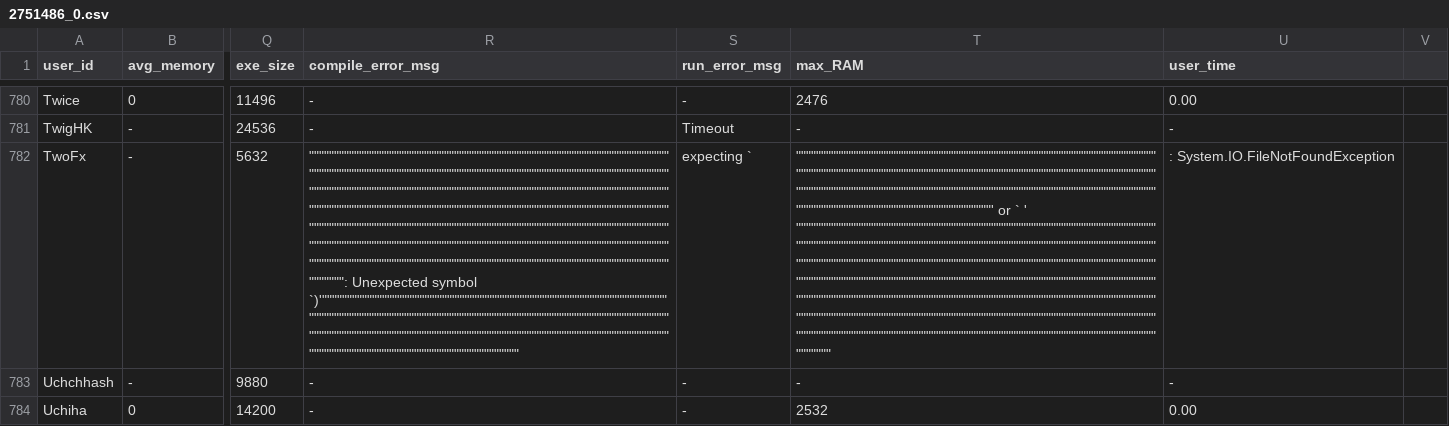
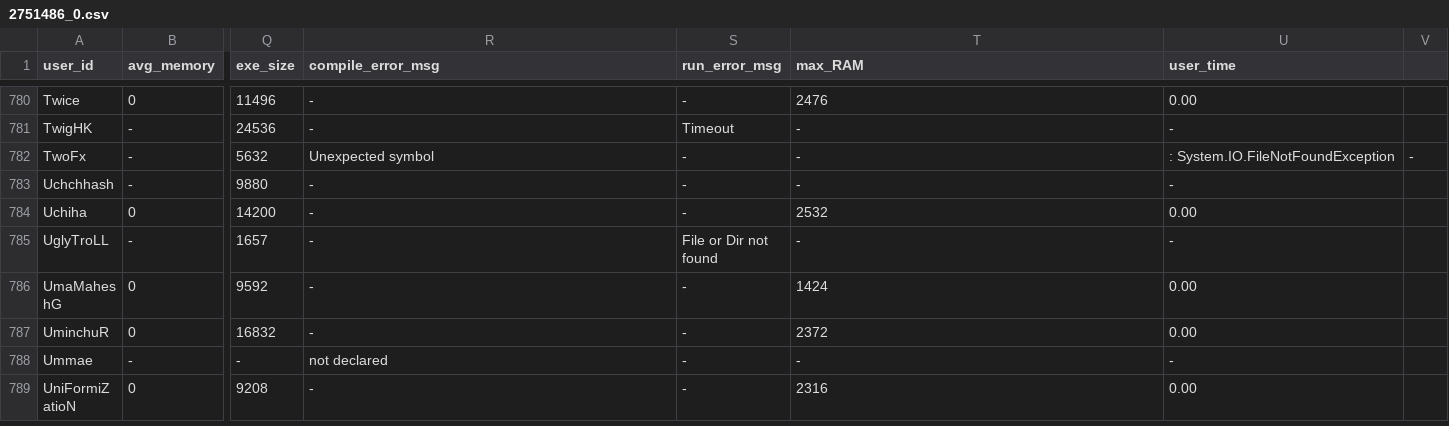
Before and after one commit to emmawestman/GCJ-backup, a CSV file: 2751486_0.csv, drawn as a sheet; only a part is shown, gaps mark what is left out; the shorter side is filled out with more unchanged rows; the diff names each change by its address in the sheet, - before the commit and + after, or states it on an @@ line.

```diff
--- a/2751486_0.csv
+++ b/2751486_0.csv
-R782 (compile_error_msg): """"""""""""""""""""""""""""""""""""""""""""""""""""""""""""""""""""""""""""""""""""""""""""""""""""""""""""""""""""""""""""""""""""""""""""""""""""""""""""""""""""""""""""""""""""""""""""""""""""""""""""""""""""""""""""""""""""""""""""""""""""""""""""""""""""""""""""""""""""""""""""""""""""""""""""""""""""""""""""""""""""""""""""""""""""""""""""""""""""""""""""""""""""""""""""""""""""""""""""""""""""""""""""""""""""""""""""""""""""""""""""""""""""""""""""""""""""""""""""""""""""""""""""""""""""""""""""""": Unexpected symbol `)'"""""""""""""""""""""""""""""""""""""""""""""""""""""""""""""""""""""""""""""""""""""""""""""""""""""""""""""""""""""""""""""""""""""""""""""""""""""""""""""""""""""""""""""""""""""""""""""""""""""""""""""""""""""""""""""""""""""""""""""""""""""""""""""""
+R782 (compile_error_msg): Unexpected symbol
-S782 (run_error_msg): expecting `
+S782 (run_error_msg): -
-T782 (max_RAM): """""""""""""""""""""""""""""""""""""""""""""""""""""""""""""""""""""""""""""""""""""""""""""""""""""""""""""""""""""""""""""""""""""""""""""""""""""""""""""""""""""""""""""""""""""""""""""""""""""""""""""""""""""""""""""""""""""""""""""""""""""""""""""""' or ` ' """""""""""""""""""""""""""""""""""""""""""""""""""""""""""""""""""""""""""""""""""""""""""""""""""""""""""""""""""""""""""""""""""""""""""""""""""""""""""""""""""""""""""""""""""""""""""""""""""""""""""""""""""""""""""""""""""""""""""""""""""""""""""""""""""""""""""""""""""""""""""""""""""""""""""""""""""""""""""""""""""""""""""""""""""""""""""""""""""""""""""""""""""""""""""""""""""""""""""""""""""""""""""""""""""""""""""""""""""""""""""""""""""""""""""""""""""""""""""""""""""""""""""""""""""""""""""""""
+T782 (max_RAM): -
-V782: (empty)
+V782: -
```
Also changed, not shown: 4 other files.
